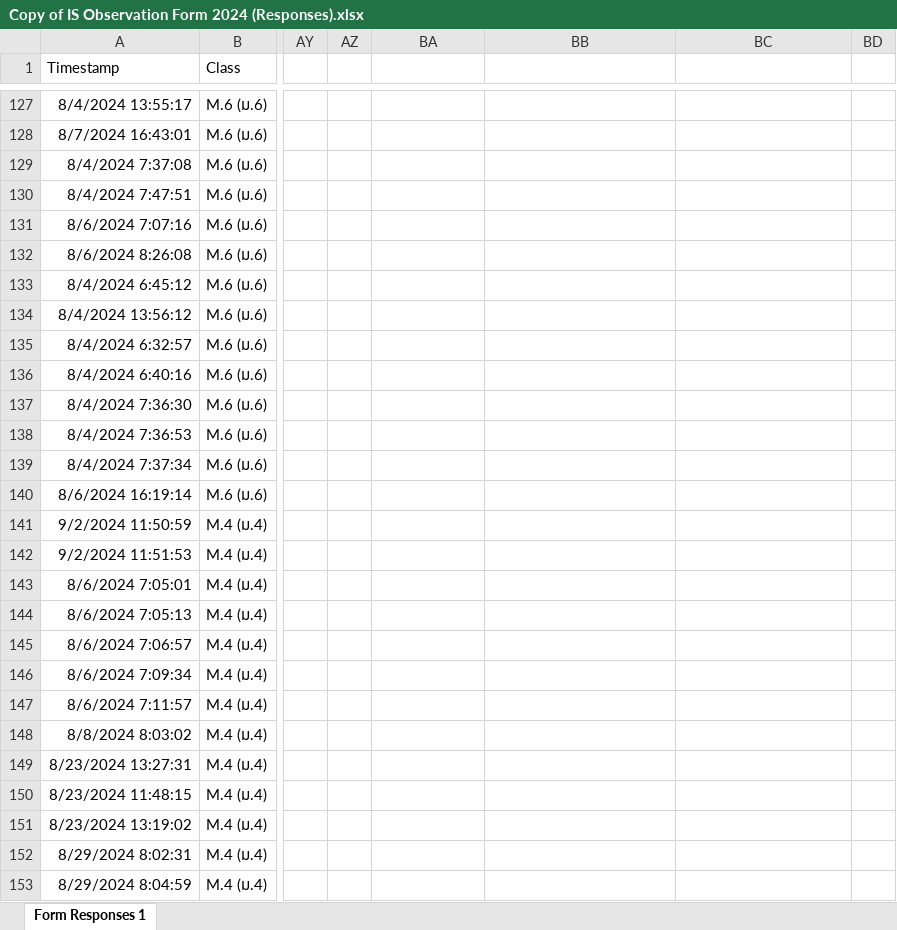
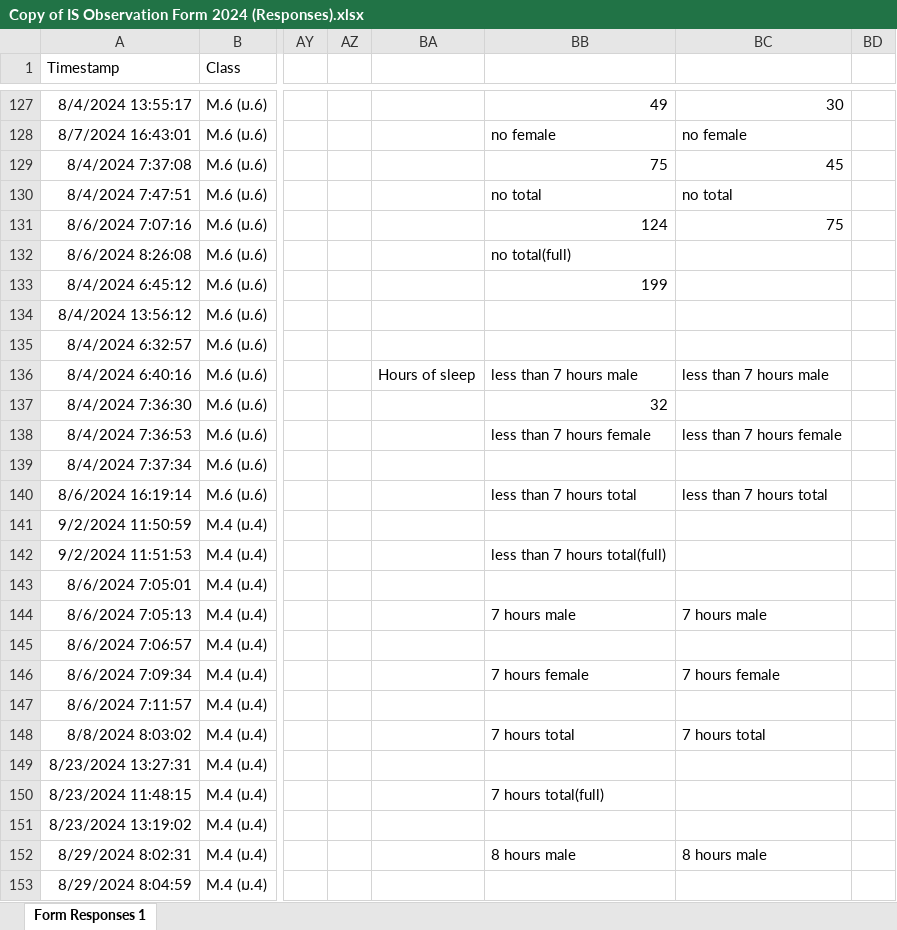
Before and after one commit to Nabsatang02/IS-Observation-Form-2024, an Excel workbook: Copy of IS Observation Form 2024 (Responses).xlsx, sheet Form Responses 1, drawn as a sheet; only a part is shown, gaps mark what is left out; values as stored, in another font and other column widths than the file's, no borders; the diff covers the shown part only; the diff names each change by its address in the sheet, - before the commit and + after, or states it on an @@ line.

```diff
--- a/Copy of IS Observation Form 2024 (Responses).xlsx (sheet Form Responses 1)
+++ b/Copy of IS Observation Form 2024 (Responses).xlsx (sheet Form Responses 1)
-BB127: (empty)
+BB127: 49
-BC127: (empty)
+BC127: 30
-BB128: (empty)
+BB128: no female
-BC128: (empty)
+BC128: no female
-BB129: (empty)
+BB129: 75
-BC129: (empty)
+BC129: 45
-BB130: (empty)
+BB130: no total
-BC130: (empty)
+BC130: no total
-BB131: (empty)
+BB131: 124
-BC131: (empty)
+BC131: 75
-BB132: (empty)
+BB132: no total(full)
-BB133: (empty)
+BB133: 199
-BA136: (empty)
+BA136: Hours of sleep
-BB136: (empty)
+BB136: less than 7 hours male
-BC136: (empty)
+BC136: less than 7 hours male
-BB137: (empty)
+BB137: 32
-BB138: (empty)
+BB138: less than 7 hours female
-BC138: (empty)
+BC138: less than 7 hours female
-BB140: (empty)
+BB140: less than 7 hours total
-BC140: (empty)
+BC140: less than 7 hours total
-BB142: (empty)
+BB142: less than 7 hours total(full)
-BB144: (empty)
+BB144: 7 hours male
-BC144: (empty)
+BC144: 7 hours male
-BB146: (empty)
+BB146: 7 hours female
-BC146: (empty)
+BC146: 7 hours female
-BB148: (empty)
+BB148: 7 hours total
-BC148: (empty)
+BC148: 7 hours total
-BB150: (empty)
+BB150: 7 hours total(full)
-BB152: (empty)
+BB152: 8 hours male
-BC152: (empty)
+BC152: 8 hours male
```
Also changed, not shown: 43 edited cells elsewhere in this sheet.
